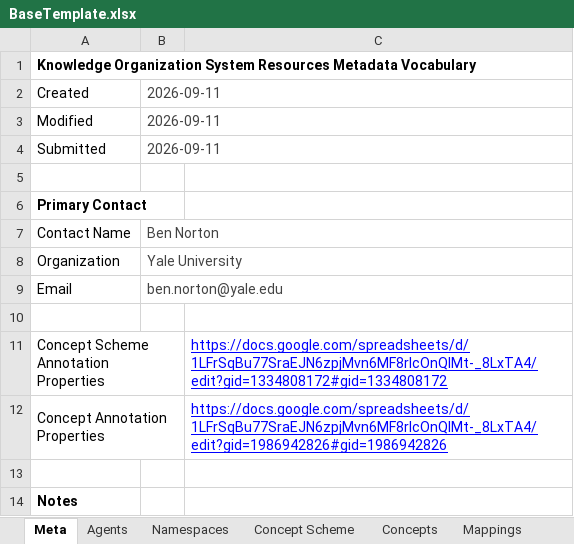
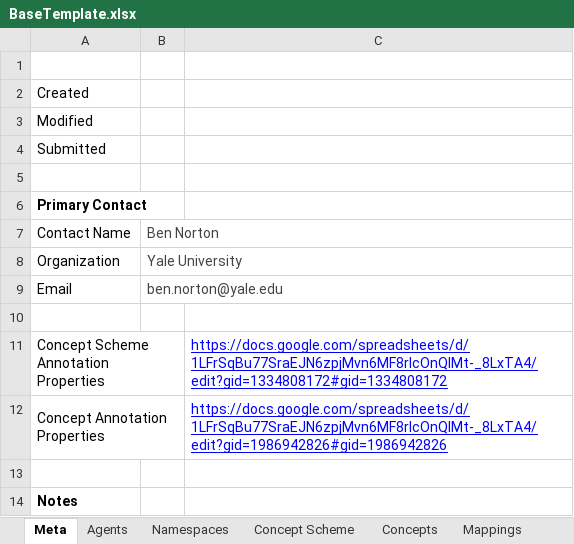
Before and after one commit to ben-norton/vocab-processor, an Excel workbook: sources/templates/BaseTemplate.xlsx, sheet Meta, drawn as a sheet; values as stored, in another font and other column widths than the file's, no borders; conditional formats not drawn; the diff names each change by its address in the sheet, - before the commit and + after, or states it on an @@ line.

```diff
--- a/sources/templates/BaseTemplate.xlsx (sheet Meta)
+++ b/sources/templates/BaseTemplate.xlsx (sheet Meta)
-A1: Knowledge Organization System Resources Metadata Vocabulary
+A1: (empty)
-B2:B4: 2026-09-11
+B2:B4: (empty)
```
Also changed, not shown: sheet Concepts, sheet Concept Scheme, 1 other file.
